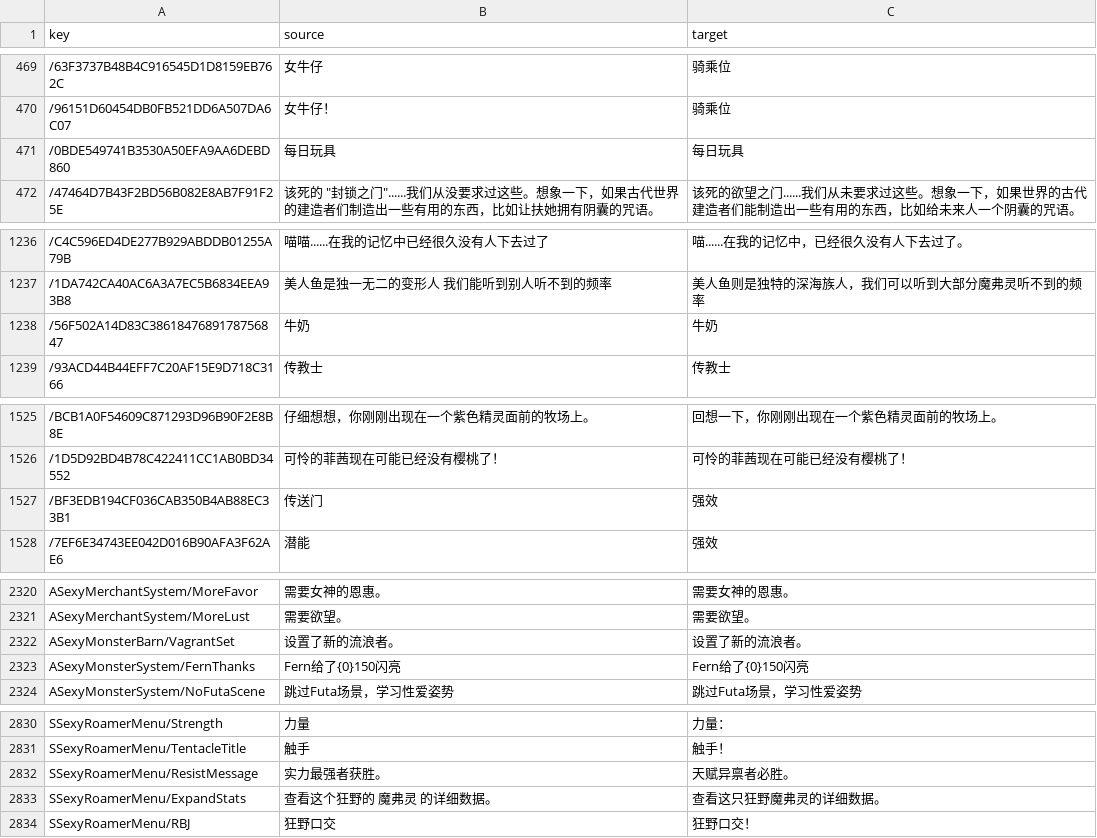
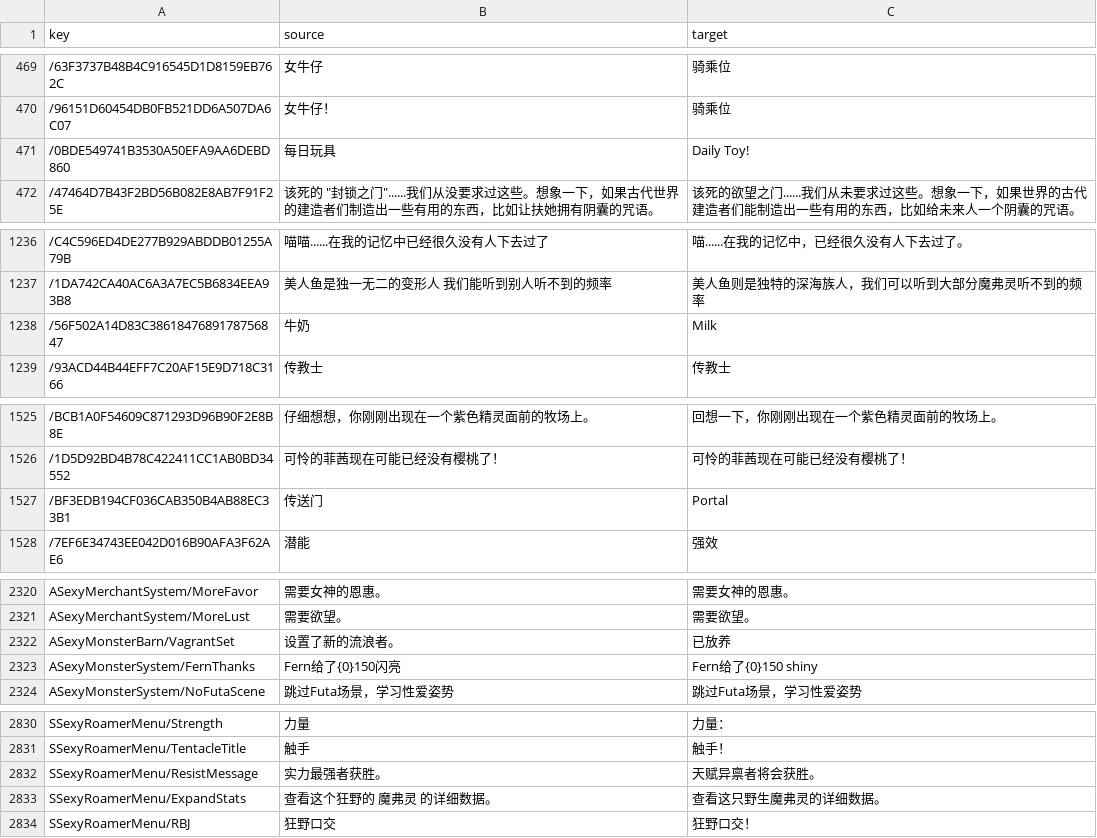
Before and after one commit to xiyuesaves/translation-module, a CSV file: OBF.csv (was OBF_zh-Hans.csv), drawn as a sheet; only a part is shown, gaps mark what is left out; the diff covers the shown part only; the diff names each change by its address in the sheet, - before the commit and + after, or states it on an @@ line.

```diff
--- a/OBF_zh-Hans.csv
+++ b/OBF.csv
-C471 (target): 每日玩具
+C471 (target): Daily Toy!
-C1238 (target): 牛奶
+C1238 (target): Milk
-C1527 (target): 强效
+C1527 (target): Portal
-C2322 (target): 设置了新的流浪者。
+C2322 (target): 已放养
-C2323 (target): Fern给了{0}150闪亮
+C2323 (target): Fern给了{0}150 shiny
-C2832 (target): 天赋异禀者必胜。
+C2832 (target): 天赋异禀者将会获胜。
-C2833 (target): 查看这只狂野魔弗灵的详细数据。
+C2833 (target): 查看这只野生魔弗灵的详细数据。
```
Also changed, not shown: 31 edited cells elsewhere in this file, 7 other files.
